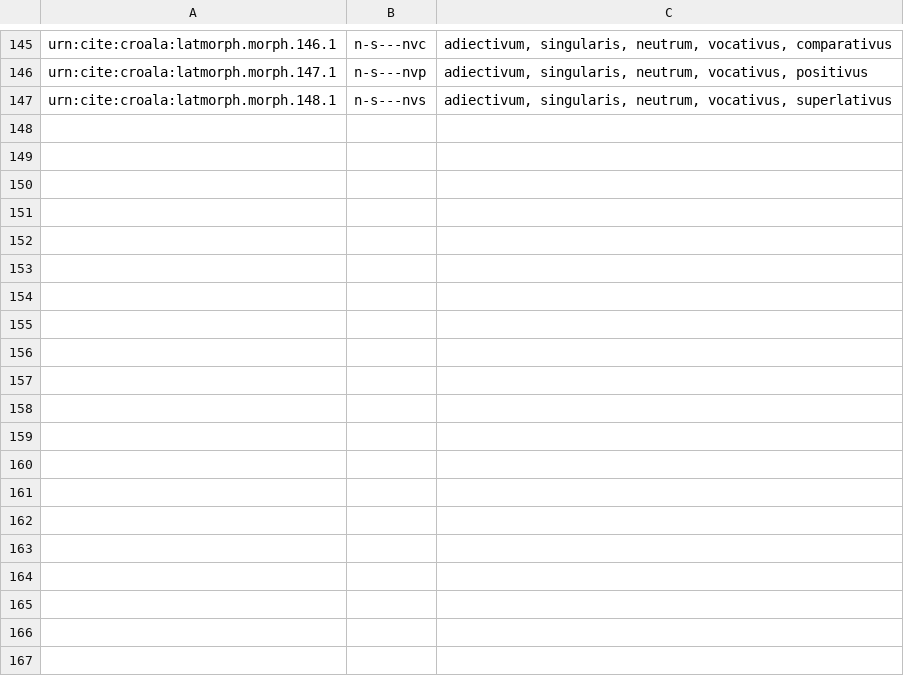
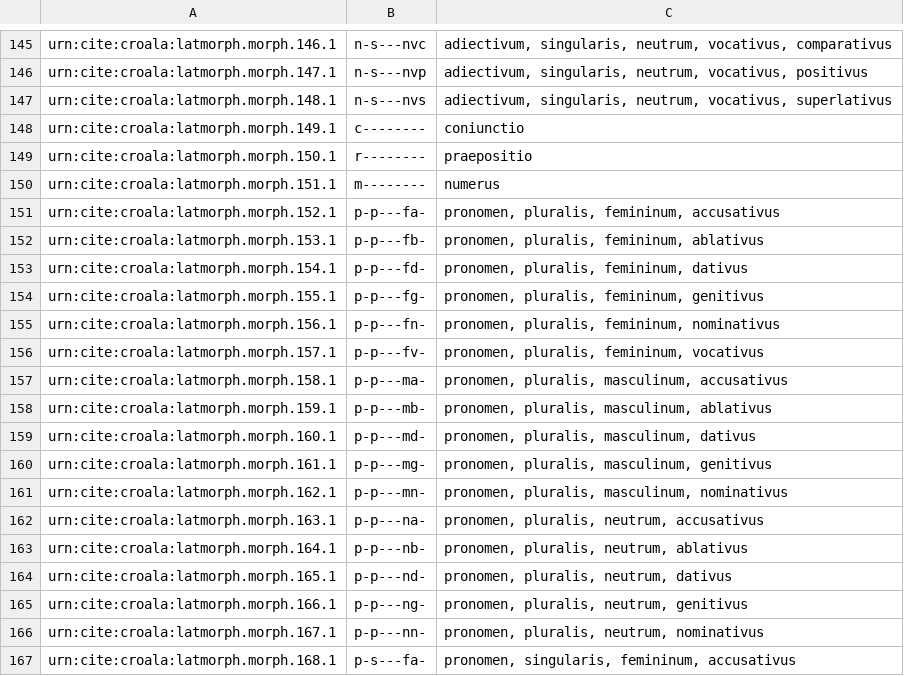
Before and after one commit to nevenjovanovic/croala-pelagios, a CSV file: csv/citeposlist.csv, drawn as a sheet; only a part is shown, gaps mark what is left out; the diff covers the shown part only; the diff names each change by its address in the sheet, - before the commit and + after, or states it on an @@ line.

Commit message:
Add CITE URNs for pronouns, prepositions, conjunctions, numerals

```diff
--- a/csv/citeposlist.csv
+++ b/csv/citeposlist.csv
+row 148: urn:cite:croala:latmorph.morph.149.1 | c-------- | coniunctio
+row 149: urn:cite:croala:latmorph.morph.150.1 | r-------- | praepositio
+row 150: urn:cite:croala:latmorph.morph.151.1 | m-------- | numerus
+row 151: urn:cite:croala:latmorph.morph.152.1 | p-p---fa- | pronomen, pluralis, femininum, accusativus
+row 152: urn:cite:croala:latmorph.morph.153.1 | p-p---fb- | pronomen, pluralis, femininum, ablativus
+row 153: urn:cite:croala:latmorph.morph.154.1 | p-p---fd- | pronomen, pluralis, femininum, dativus
+row 154: urn:cite:croala:latmorph.morph.155.1 | p-p---fg- | pronomen, pluralis, femininum, genitivus
+row 155: urn:cite:croala:latmorph.morph.156.1 | p-p---fn- | pronomen, pluralis, femininum, nominativus
+row 156: urn:cite:croala:latmorph.morph.157.1 | p-p---fv- | pronomen, pluralis, femininum, vocativus
+row 157: urn:cite:croala:latmorph.morph.158.1 | p-p---ma- | pronomen, pluralis, masculinum, accusativus
+row 158: urn:cite:croala:latmorph.morph.159.1 | p-p---mb- | pronomen, pluralis, masculinum, ablativus
+row 159: urn:cite:croala:latmorph.morph.160.1 | p-p---md- | pronomen, pluralis, masculinum, dativus
+row 160: urn:cite:croala:latmorph.morph.161.1 | p-p---mg- | pronomen, pluralis, masculinum, genitivus
+row 161: urn:cite:croala:latmorph.morph.162.1 | p-p---mn- | pronomen, pluralis, masculinum, nominativus
+row 162: urn:cite:croala:latmorph.morph.163.1 | p-p---na- | pronomen, pluralis, neutrum, accusativus
+row 163: urn:cite:croala:latmorph.morph.164.1 | p-p---nb- | pronomen, pluralis, neutrum, ablativus
+row 164: urn:cite:croala:latmorph.morph.165.1 | p-p---nd- | pronomen, pluralis, neutrum, dativus
+row 165: urn:cite:croala:latmorph.morph.166.1 | p-p---ng- | pronomen, pluralis, neutrum, genitivus
+row 166: urn:cite:croala:latmorph.morph.167.1 | p-p---nn- | pronomen, pluralis, neutrum, nominativus
+row 167: urn:cite:croala:latmorph.morph.168.1 | p-s---fa- | pronomen, singularis, femininum, accusativus
```
Also changed, not shown: 16 added rows elsewhere in this file.
